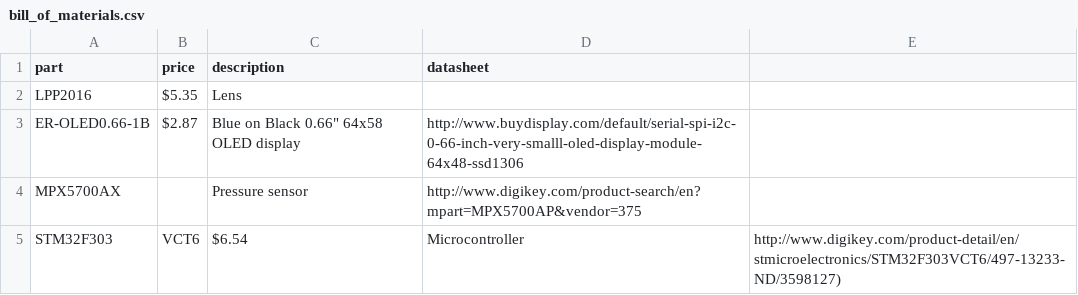
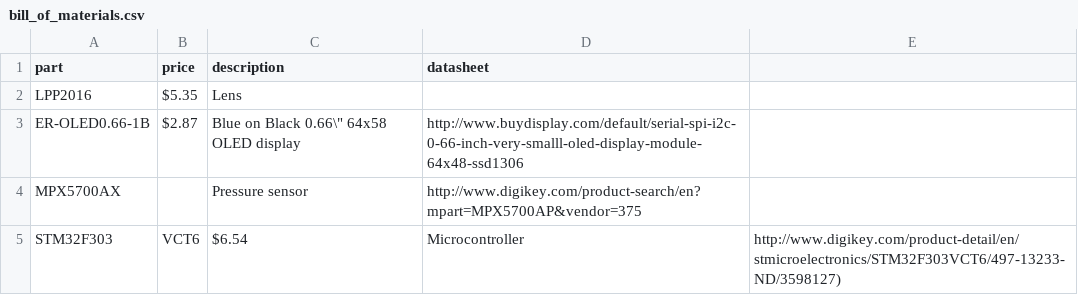
Before and after one commit to zealex23/scuba_ned, a CSV file: bill_of_materials.csv, drawn as a sheet.

Commit message:
escape quote

```diff
--- a/bill_of_materials.csv
+++ b/bill_of_materials.csv
@@ -2,3 +2,3 @@ part,price,description,datasheet
 LPP2016,$5.35,Lens,
-ER-OLED0.66-1B,$2.87,Blue on Black 0.66" 64x58 OLED display,http://www.buydisplay.com/default/serial-spi-i2c-0-66-inch-very-smalll-oled-display-module-64x48-ssd1306
+ER-OLED0.66-1B,$2.87,Blue on Black 0.66\" 64x58 OLED display,http://www.buydisplay.com/default/serial-spi-i2c-0-66-inch-very-smalll-oled-display-module-64x48-ssd1306
 MPX5700AX,,Pressure sensor,http://www.digikey.com/product-search/en?mpart=MPX5700AP&vendor=375
```
